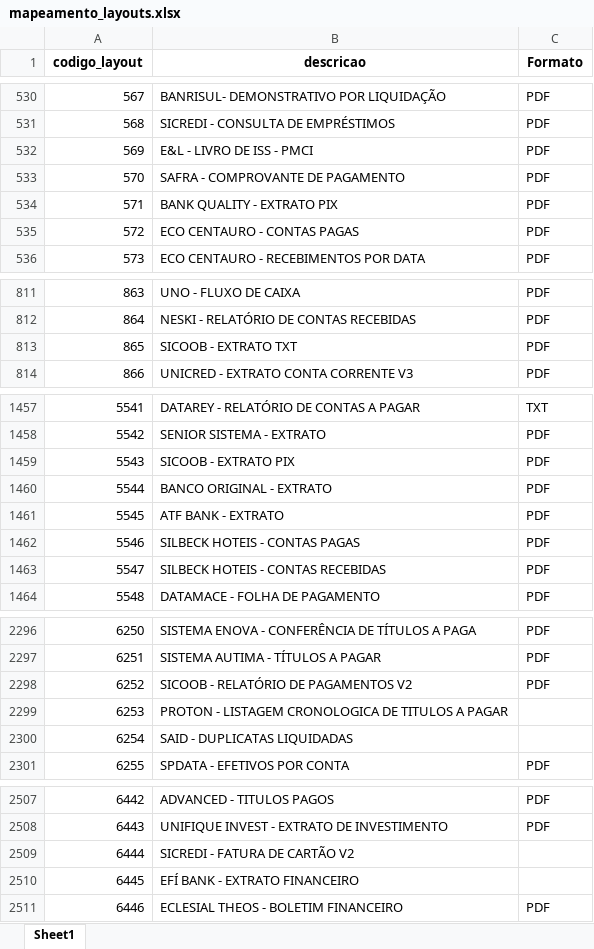
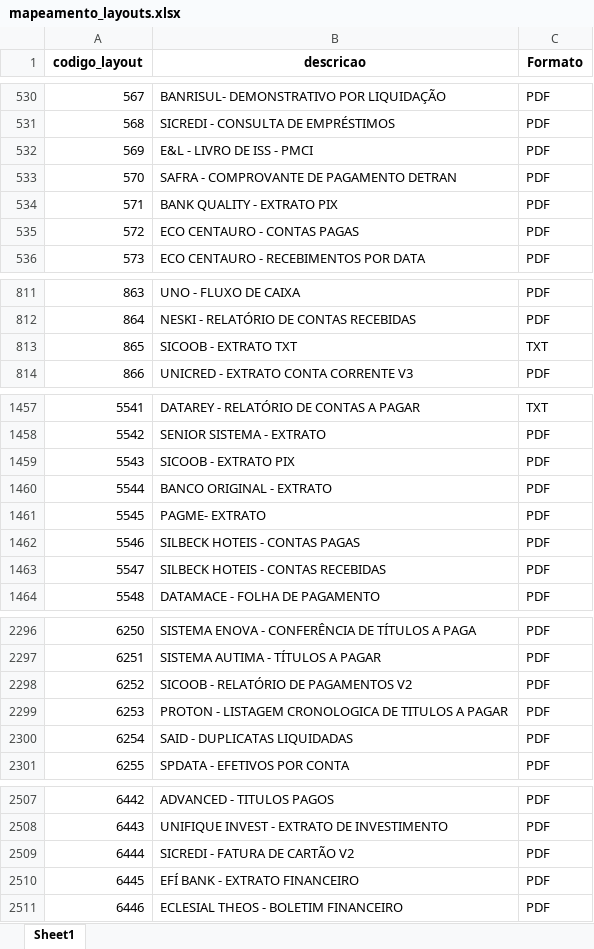
Before and after one commit to qthomaz-droid/identificador-layouts-v4, an Excel workbook: mapeamento_layouts.xlsx, sheet Sheet1, drawn as a sheet; only a part is shown, gaps mark what is left out; values as stored, in another font and other column widths than the file's, no borders; the diff covers the shown part only; the diff names each change by its address in the sheet, - before the commit and + after, or states it on an @@ line.

```diff
--- a/mapeamento_layouts.xlsx (sheet Sheet1)
+++ b/mapeamento_layouts.xlsx (sheet Sheet1)
-B533 (descricao): SAFRA - COMPROVANTE DE PAGAMENTO
+B533 (descricao): SAFRA - COMPROVANTE DE PAGAMENTO DETRAN
-C813 (Formato): PDF
+C813 (Formato): TXT
-B1461 (descricao): ATF BANK - EXTRATO
+B1461 (descricao): PAGME- EXTRATO
-C2299:C2300 (Formato): (empty)
+C2299:C2300 (Formato): PDF
-C2509:C2510 (Formato): (empty)
+C2509:C2510 (Formato): PDF
```
Also changed, not shown: 141 added rows and 3 edited cells elsewhere in this sheet, 3 other files.
